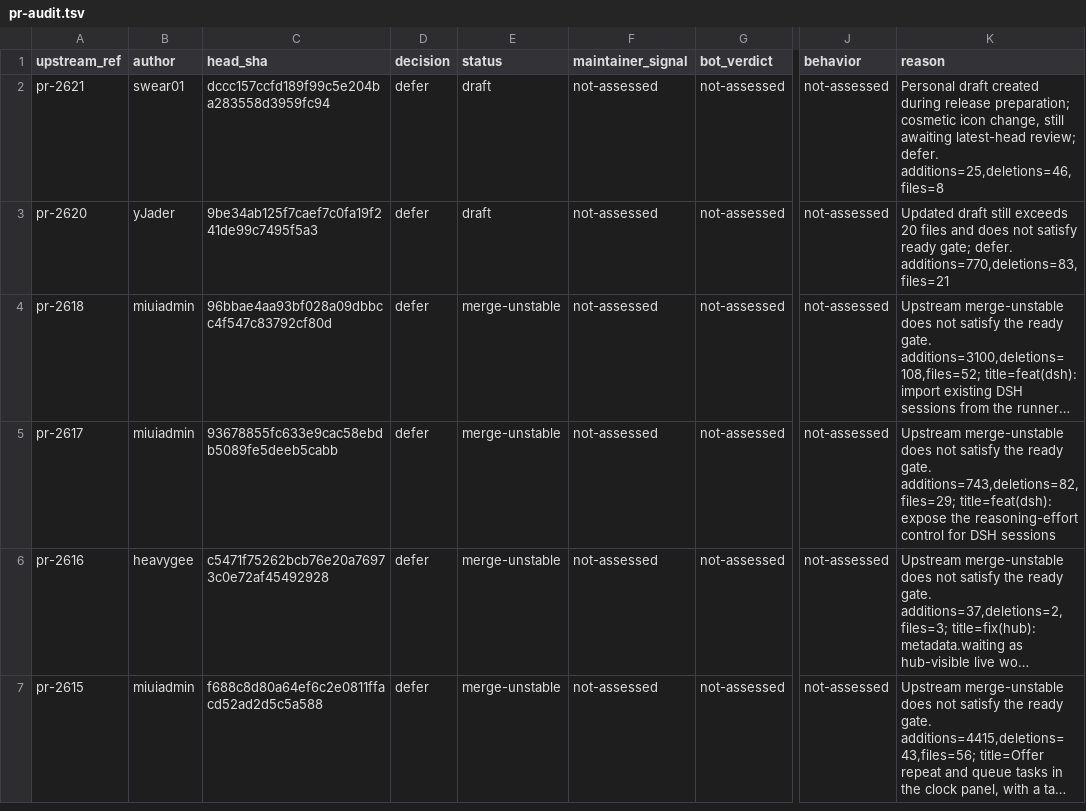
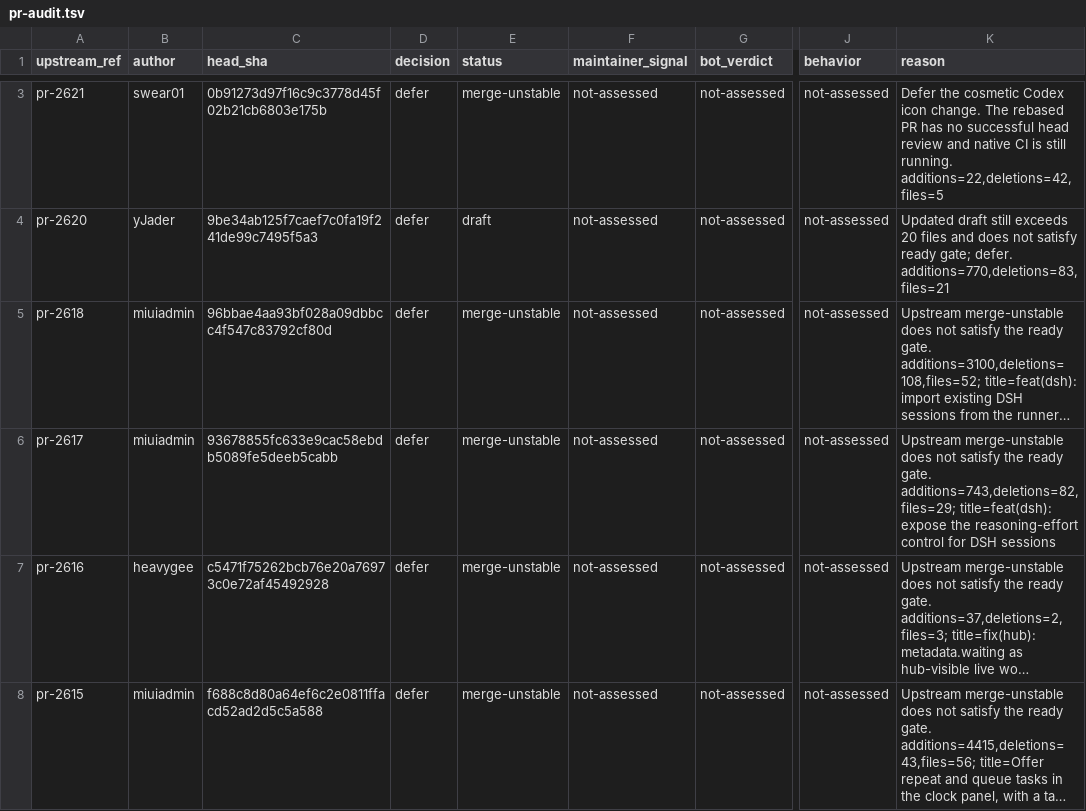
Before and after one commit to swear01/hapi, a TSV file: tools/maintenance/releases/v0.36.7.1/pr-audit.tsv, drawn as a sheet; only a part is shown, gaps mark what is left out; long unchanged cells end in …; addresses are those after the commit; the diff covers the shown part only; the diff names each change by its address in the sheet, - before the commit and + after, or states it on an @@ line.

Commit message:
chore(audit): refresh upstream heads before publishing HAPI 0.36.7.1

```diff
--- a/tools/maintenance/releases/v0.36.7.1/pr-audit.tsv
+++ b/tools/maintenance/releases/v0.36.7.1/pr-audit.tsv
-C3 (head_sha): dccc157ccfd189f99c5e204ba283558d3959fc94
+C3 (head_sha): 0b91273d97f16c9c3778d45f02b21cb6803e175b
-E3 (status): draft
+E3 (status): merge-unstable
-K3 (reason): Personal draft created during release preparation; cosmetic icon change, still awaiting latest-head review; defer. additions=25,deletions=46,files=8
+K3 (reason): Defer the cosmetic Codex icon change. The rebased PR has no successful head review and native CI is still running. additions=22,deletions=42,files=5
```
Also changed, not shown: 1 added row and 9 edited cells elsewhere in this file, tools/maintenance/releases/v0.36.7.1/manifest.tsv, 2 other files.
